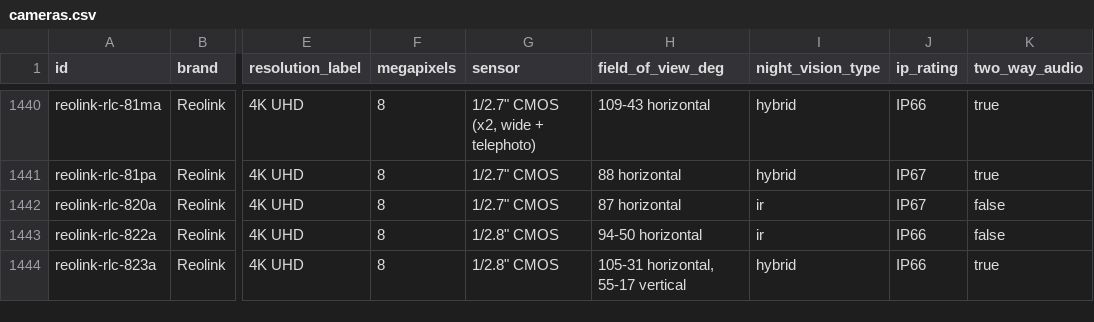
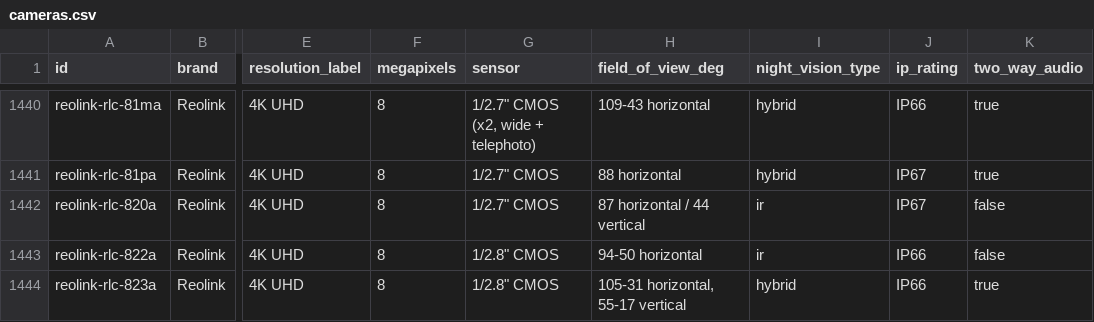
Before and after one commit to ch-bas/cctv-camera-database, a CSV file: data/cameras.csv, drawn as a sheet; only a part is shown, gaps mark what is left out; the diff names each change by its address in the sheet, - before the commit and + after, or states it on an @@ line.

Commit message:
RLC-820A: add vertical FOV + http/p2p protocols
Re-verified against the official page. Added vertical FOV (44°). Protocols
were onvif/rtsp/rtmp; official list adds HTTP and P2P (onvif kept — page's
protocol row omits it but RLC-820A is ONVIF-compliant per the KB and is the
reference Frigate camera). Type left as-is (dome); fetch's "bullet" was an
inference, not a quoted spec. No count changes.

```diff
--- a/data/cameras.csv
+++ b/data/cameras.csv
-H1442 (field_of_view_deg): 87 horizontal
+H1442 (field_of_view_deg): 87 horizontal / 44 vertical
```
Also changed, not shown: 4 other files.
